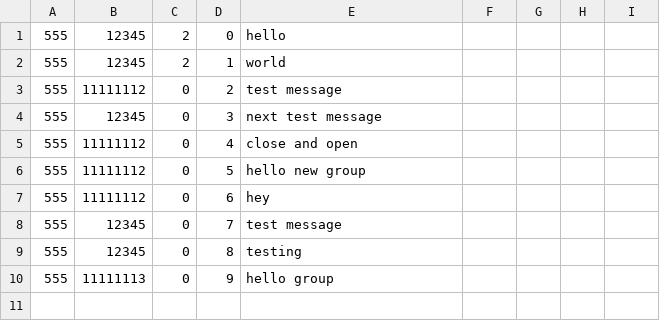
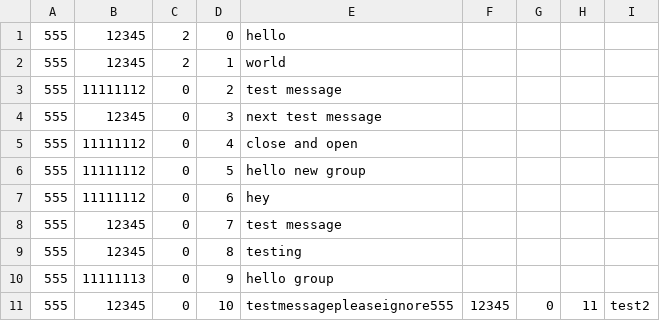
Before and after one commit to BryTyr/DistribGroupG, a CSV file: GroupMessages11111112/555.csv, drawn as a sheet.

```diff
--- a/GroupMessages11111112/555.csv
+++ b/GroupMessages11111112/555.csv
@@ -10 +10,2 @@
 555,11111113,0,9,hello group
+555,12345,0,10,testmessagepleaseignore555,12345,0,11,test2
```
Also changed, not shown: GroupMessages11111113/555.csv, 1 other file.
